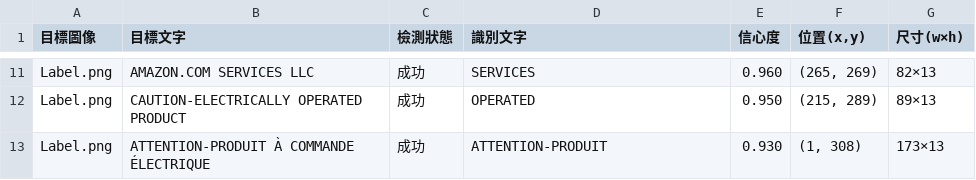
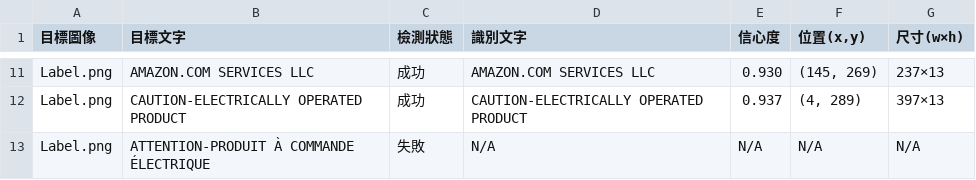
Before and after one commit to herchiayu/Label-Detection, a CSV file: result/text_detection_report.csv, drawn as a sheet; only a part is shown, gaps mark what is left out; the diff covers the shown part only; the diff names each change by its address in the sheet, - before the commit and + after, or states it on an @@ line.

```diff
--- a/result/text_detection_report.csv
+++ b/result/text_detection_report.csv
-D11 (識別文字): SERVICES
+D11 (識別文字): AMAZON.COM SERVICES LLC
-E11 (信心度): 0.960
+E11 (信心度): 0.930
-F11 (位置(x,y)): (265, 269)
+F11 (位置(x,y)): (145, 269)
-G11 (尺寸(w×h)): 82×13
+G11 (尺寸(w×h)): 237×13
-D12 (識別文字): OPERATED
+D12 (識別文字): CAUTION-ELECTRICALLY OPERATED PRODUCT
-E12 (信心度): 0.950
+E12 (信心度): 0.937
-F12 (位置(x,y)): (215, 289)
+F12 (位置(x,y)): (4, 289)
-G12 (尺寸(w×h)): 89×13
+G12 (尺寸(w×h)): 397×13
-C13 (檢測狀態): 成功
+C13 (檢測狀態): 失敗
-D13 (識別文字): ATTENTION-PRODUIT
+D13 (識別文字): N/A
-E13 (信心度): 0.930
+E13 (信心度): N/A
-F13 (位置(x,y)): (1, 308)
+F13 (位置(x,y)): N/A
-G13 (尺寸(w×h)): 173×13
+G13 (尺寸(w×h)): N/A
```
Also changed, not shown: 32 edited cells elsewhere in this file, 5 other files.
